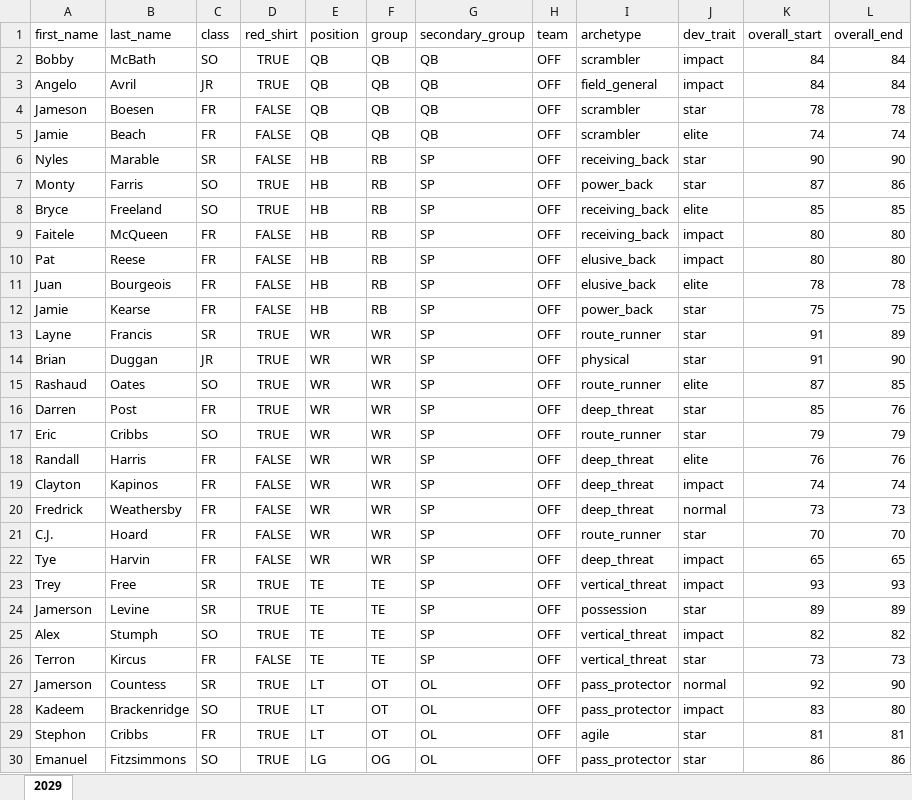
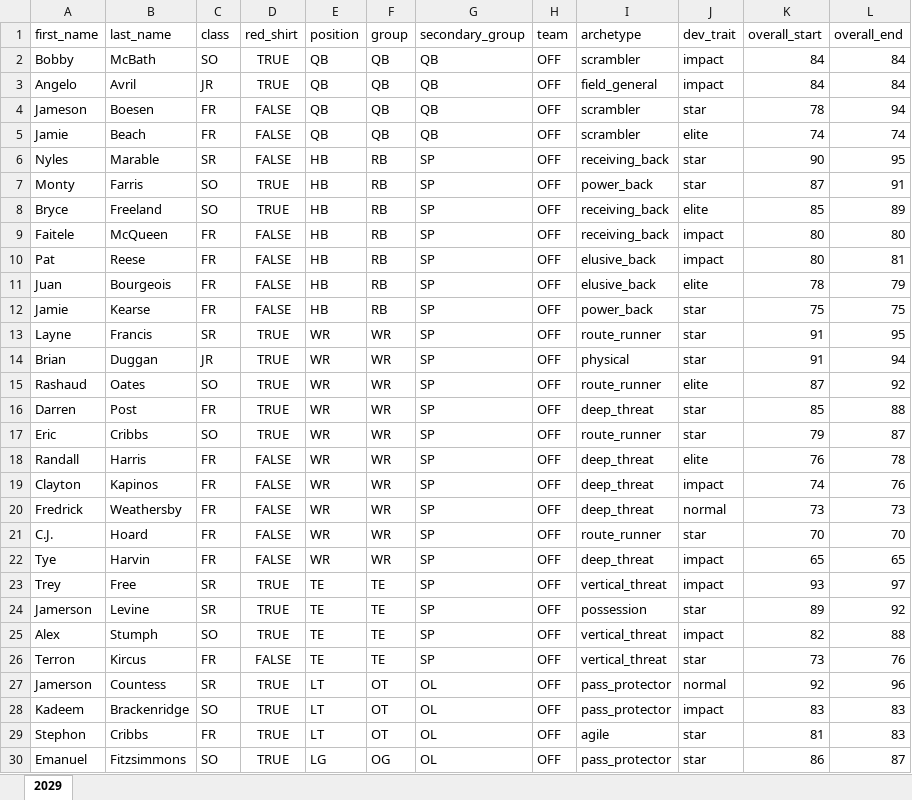
Before and after one commit to cdpeters/cfb-analysis, an Excel workbook: data/datasets/roster_fresno_state.xlsx, sheet 2029, drawn as a sheet; only a part is shown; values as stored, in another font and other column widths than the file's, no borders; table styles not drawn; the diff covers the shown part only; the diff names each change by its address in the sheet, - before the commit and + after, or states it on an @@ line.

```diff
--- a/data/datasets/roster_fresno_state.xlsx (sheet 2029)
+++ b/data/datasets/roster_fresno_state.xlsx (sheet 2029)
-L4 (overall_end): 78
+L4 (overall_end): 94
-L6 (overall_end): 90
+L6 (overall_end): 95
-L7 (overall_end): 86
+L7 (overall_end): 91
-L8 (overall_end): 85
+L8 (overall_end): 89
-L10 (overall_end): 80
+L10 (overall_end): 81
-L11 (overall_end): 78
+L11 (overall_end): 79
-L13 (overall_end): 89
+L13 (overall_end): 95
-L14 (overall_end): 90
+L14 (overall_end): 94
-L15 (overall_end): 85
+L15 (overall_end): 92
-L16 (overall_end): 76
+L16 (overall_end): 88
-L17 (overall_end): 79
+L17 (overall_end): 87
-L18 (overall_end): 76
+L18 (overall_end): 78
-L19 (overall_end): 74
+L19 (overall_end): 76
-L23 (overall_end): 93
+L23 (overall_end): 97
-L24 (overall_end): 89
+L24 (overall_end): 92
-L25 (overall_end): 82
+L25 (overall_end): 88
-L26 (overall_end): 73
+L26 (overall_end): 76
-L27 (overall_end): 90
+L27 (overall_end): 96
-L28 (overall_end): 80
+L28 (overall_end): 83
-L29 (overall_end): 81
+L29 (overall_end): 83
-L30 (overall_end): 86
+L30 (overall_end): 87
```
Also changed, not shown: 43 edited cells elsewhere in this sheet, data/datasets/roster_san_diego_state.xlsx, data/datasets/roster_stanford.xlsx.
